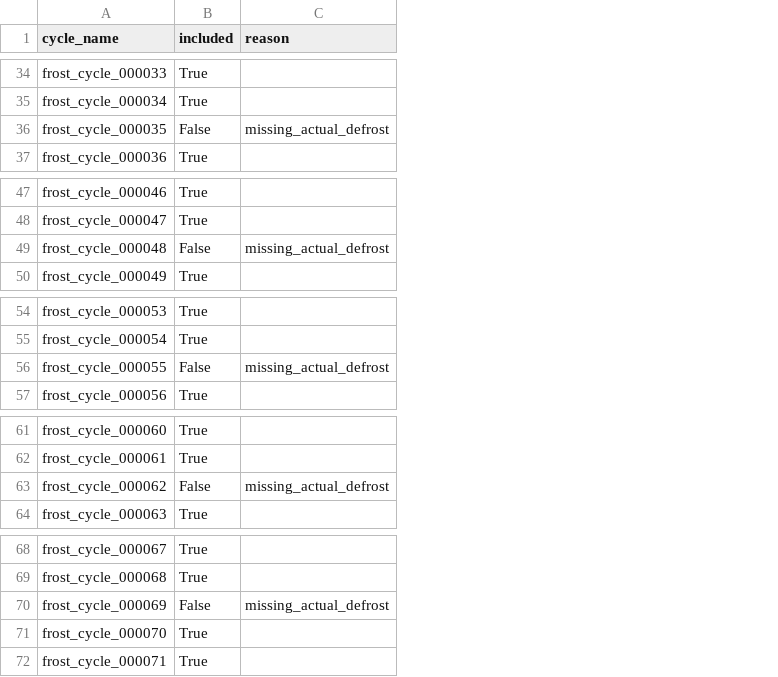
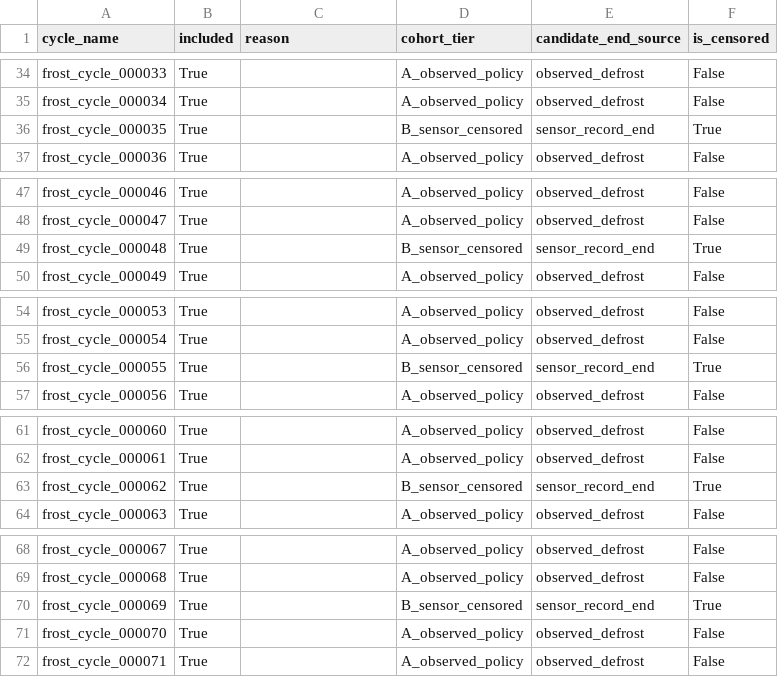
Before and after one commit to Cru1sin/Deforesting, a CSV file: report/raw_optimal_defrost/source_data/cohort_audit.csv, drawn as a sheet; only a part is shown, gaps mark what is left out; the diff covers the shown part only; the diff names each change by its address in the sheet, - before the commit and + after, or states it on an @@ line.

```diff
--- a/report/raw_optimal_defrost/source_data/cohort_audit.csv
+++ b/report/raw_optimal_defrost/source_data/cohort_audit.csv
+column D (cohort_tier), rows 34-37: A_observed_policy | A_observed_policy | B_sensor_censored | A_observed_policy; rows 47-50: A_observed_policy | A_observed_policy | B_sensor_censored | A_observed_policy; rows 54-57: A_observed_policy | A_observed_policy | B_sensor_censored | A_observed_policy; rows 61-64: A_observed_policy | A_observed_policy | B_sensor_censored | A_observed_policy; rows 68-72: A_observed_policy | A_observed_policy | B_sensor_censored | A_observed_policy | A_observed_policy
+column E (candidate_end_source), rows 34-37: observed_defrost | observed_defrost | sensor_record_end | observed_defrost; rows 47-50: observed_defrost | observed_defrost | sensor_record_end | observed_defrost; rows 54-57: observed_defrost | observed_defrost | sensor_record_end | observed_defrost; rows 61-64: observed_defrost | observed_defrost | sensor_record_end | observed_defrost; rows 68-72: observed_defrost | observed_defrost | sensor_record_end | observed_defrost | observed_defrost
+column F (is_censored), rows 34-37: False | False | True | False; rows 47-50: False | False | True | False; rows 54-57: False | False | True | False; rows 61-64: False | False | True | False; rows 68-72: False | False | True | False | False
-B36 (included): False
+B36 (included): True
-C36 (reason): missing_actual_defrost
+C36 (reason): (empty)
-B49 (included): False
+B49 (included): True
-C49 (reason): missing_actual_defrost
+C49 (reason): (empty)
-B56 (included): False
+B56 (included): True
-C56 (reason): missing_actual_defrost
+C56 (reason): (empty)
-B63 (included): False
+B63 (included): True
-C63 (reason): missing_actual_defrost
+C63 (reason): (empty)
-B70 (included): False
+B70 (included): True
-C70 (reason): missing_actual_defrost
+C70 (reason): (empty)
```
Also changed, not shown: 14 edited cells elsewhere in this file, report/raw_optimal_defrost/source_data/near_optimal_band_sensitivity.csv, 9 other files.
